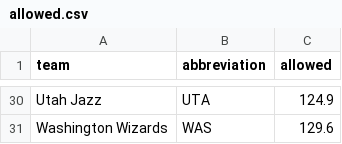
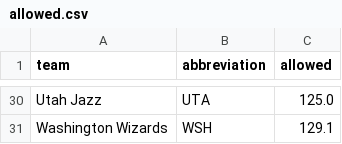
Before and after one commit to ceddto100/Kelly-s-Criterion-calculator, a CSV file: stats/allowed.csv, drawn as a sheet; only a part is shown, gaps mark what is left out; the diff covers the shown part only.

Commit message:
Update allowed.csv

```diff
--- a/stats/allowed.csv
+++ b/stats/allowed.csv
@@ -30,2 +30,2 @@
-"Utah Jazz","UTA",124.9
-"Washington Wizards","WAS",129.6
+"Utah Jazz","UTA",125.0
+"Washington Wizards","WSH",129.1
```
Also changed, not shown: 27 edited cells elsewhere in this file.
